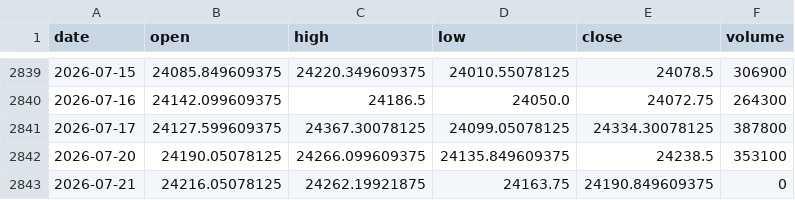
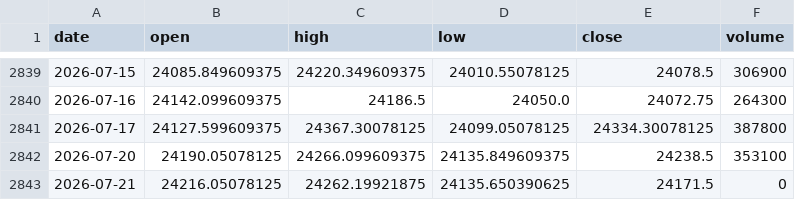
Before and after one commit to pravindev666/David-V2, a CSV file: data/nifty_daily.csv, drawn as a sheet; only a part is shown, gaps mark what is left out.

```diff
--- a/data/nifty_daily.csv
+++ b/data/nifty_daily.csv
@@ -2842,2 +2842,2 @@ date,open,high,low,close,volume
 2026-07-20,24190.05078125,24266.099609375,24135.849609375,24238.5,353100
-2026-07-21,24216.05078125,24262.19921875,24163.75,24190.849609375,0
+2026-07-21,24216.05078125,24262.19921875,24135.650390625,24171.5,0
```
Also changed, not shown: data/vix_daily.csv.
